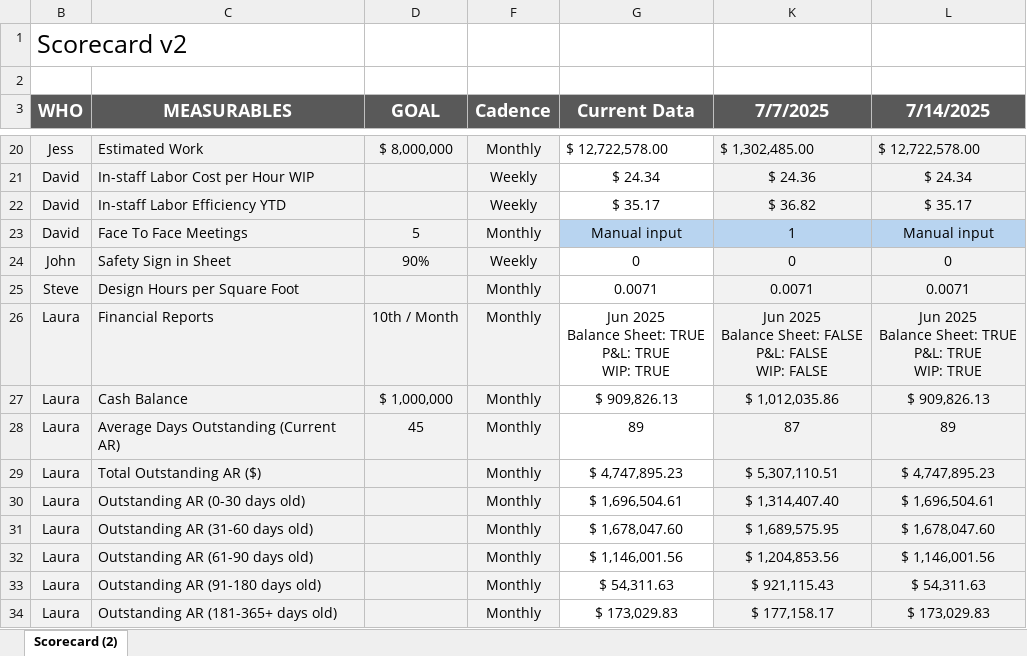
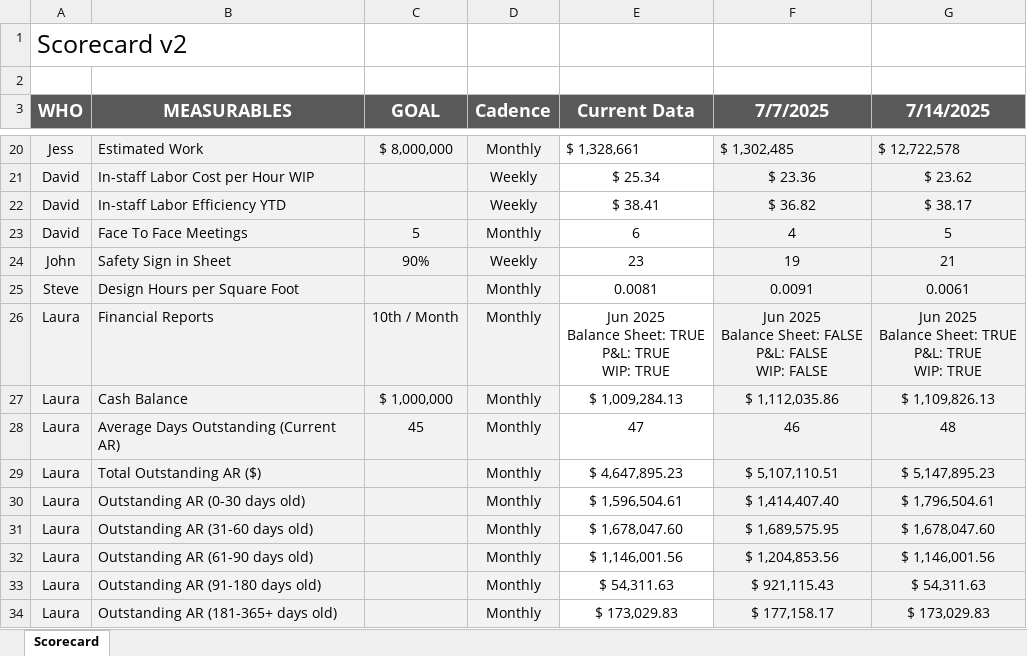
Before and after one commit to codingsolutionsoneproblematatime/scorecard-kpi-system, an Excel workbook: excel/scorecard_template.xlsx, sheet Scorecard, drawn as a sheet; only a part is shown, gaps mark what is left out; values as stored, in another font and other column widths than the file's, no borders; addresses are those after the commit; the diff covers the shown part only; the diff names each change by its address in the sheet, - before the commit and + after, or states it on an @@ line.

```diff
--- a/excel/scorecard_template.xlsx (sheet Scorecard)
+++ b/excel/scorecard_template.xlsx (sheet Scorecard)
-sheet tab: Scorecard (2)
+sheet tab: Scorecard
-E20 (Current Data): $ 12,722,578.00
+E20 (Current Data): $ 1,328,661
-F20 (7/7/2025): $ 1,302,485.00
+F20 (7/7/2025): $ 1,302,485
-G20 (7/14/2025): $ 12,722,578.00
+G20 (7/14/2025): $ 12,722,578
-E21 (Current Data): $ 24.34
+E21 (Current Data): $ 25.34
-F21 (7/7/2025): $ 24.36
+F21 (7/7/2025): $ 23.36
-G21 (7/14/2025): $ 24.34
+G21 (7/14/2025): $ 23.62
-E22 (Current Data): $ 35.17
+E22 (Current Data): $ 38.41
-G22 (7/14/2025): $ 35.17
+G22 (7/14/2025): $ 38.17
-E23 (Current Data): Manual input
+E23 (Current Data): 6
-E23 fill: #B8D4F0
+E23 fill: none
-F23 (7/7/2025): 1
+F23 (7/7/2025): 4
-F23:G23 fill: #B8D4F0
+F23:G23 fill: #F2F2F2
-G23 (7/14/2025): Manual input
+G23 (7/14/2025): 5
-E24 (Current Data): 0
+E24 (Current Data): 23
-F24 (7/7/2025): 0
+F24 (7/7/2025): 19
-G24 (7/14/2025): 0
+G24 (7/14/2025): 21
-E25 (Current Data): 0.0071
+E25 (Current Data): 0.0081
-F25 (7/7/2025): 0.0071
+F25 (7/7/2025): 0.0091
-G25 (7/14/2025): 0.0071
+G25 (7/14/2025): 0.0061
-E27 (Current Data): $ 909,826.13
+E27 (Current Data): $ 1,009,284.13
-F27 (7/7/2025): $ 1,012,035.86
+F27 (7/7/2025): $ 1,112,035.86
-G27 (7/14/2025): $ 909,826.13
+G27 (7/14/2025): $ 1,109,826.13
-E28 (Current Data): 89
+E28 (Current Data): 47
-F28 (7/7/2025): 87
+F28 (7/7/2025): 46
-G28 (7/14/2025): 89
+G28 (7/14/2025): 48
-E29 (Current Data): $ 4,747,895.23
+E29 (Current Data): $ 4,647,895.23
-F29 (7/7/2025): $ 5,307,110.51
+F29 (7/7/2025): $ 5,107,110.51
-G29 (7/14/2025): $ 4,747,895.23
+G29 (7/14/2025): $ 5,147,895.23
-E30 (Current Data): $ 1,696,504.61
+E30 (Current Data): $ 1,596,504.61
-F30 (7/7/2025): $ 1,314,407.40
+F30 (7/7/2025): $ 1,414,407.40
-G30 (7/14/2025): $ 1,696,504.61
+G30 (7/14/2025): $ 1,796,504.61
```
Also changed, not shown: 4 removed rows, 50 edited cells and cell formats elsewhere in this sheet, hidden cells, 2 other files.
